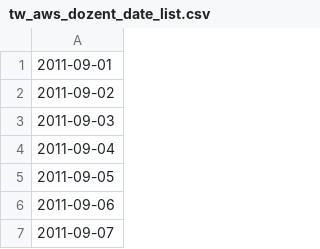
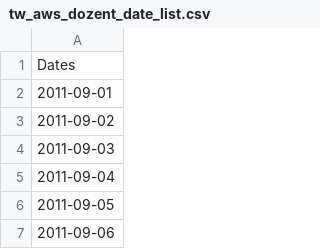
Before and after one commit to laelgelc/tw_downloader, a CSV file: tw_aws_dozent_date_list.csv, drawn as a sheet; only a part is shown; the shorter side is filled out with more unchanged rows.

```diff
--- a/tw_aws_dozent_date_list.csv
+++ b/tw_aws_dozent_date_list.csv
@@ -1 +1,2 @@
+Dates
 2011-09-01
```
Also changed, not shown: tw_aws_dozent_date_list_test.csv.
